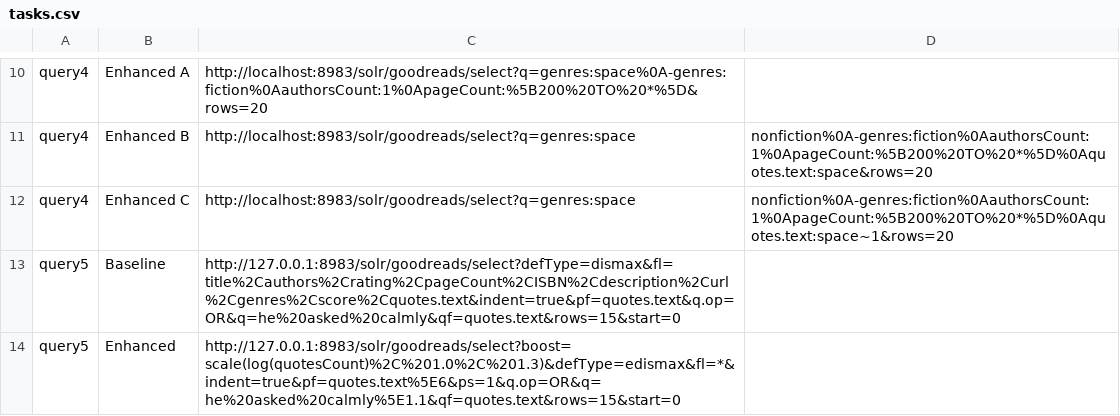
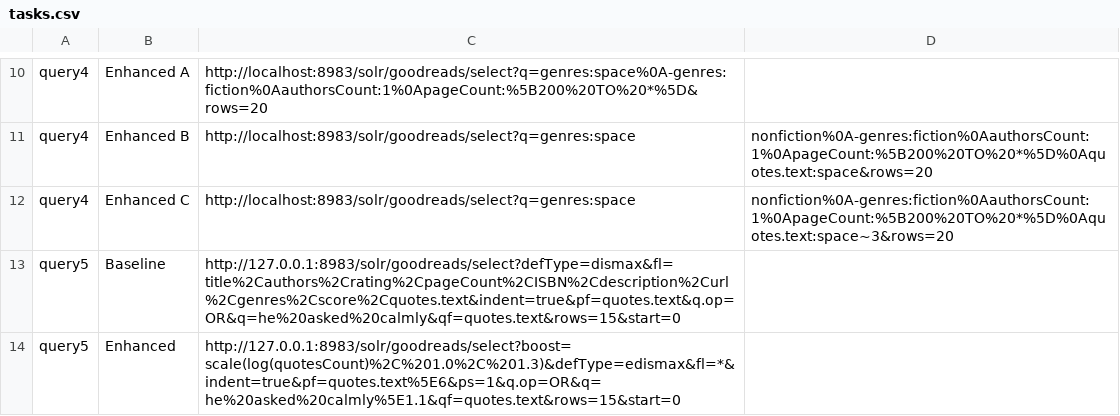
Before and after one commit to filipepcampos/feup-pri, a CSV file: evaluation/tasks.csv, drawn as a sheet; only a part is shown, gaps mark what is left out.

```diff
--- a/evaluation/tasks.csv
+++ b/evaluation/tasks.csv
@@ -11,3 +11,3 @@ query4,Enhanced A,http://localhost:8983/solr/goodreads/select?q=genres:space%0A-
 query4,Enhanced B,http://localhost:8983/solr/goodreads/select?q=genres:space,nonfiction%0A-genres:fiction%0AauthorsCount:1%0ApageCount:%5B200%20TO%20*%5D%0Aquotes.text:space&rows=20
-query4,Enhanced C,http://localhost:8983/solr/goodreads/select?q=genres:space,nonfiction%0A-genres:fiction%0AauthorsCount:1%0ApageCount:%5B200%20TO%20*%5D%0Aquotes.text:space~1&rows=20
+query4,Enhanced C,http://localhost:8983/solr/goodreads/select?q=genres:space,nonfiction%0A-genres:fiction%0AauthorsCount:1%0ApageCount:%5B200%20TO%20*%5D%0Aquotes.text:space~3&rows=20
 query5,Baseline,http://127.0.0.1:8983/solr/goodreads/select?defType=dismax&fl=title%2Cauthors%2Crating%2CpageCount%2CISBN%2Cdescription%2Curl%2Cgenres%2Cscore%2Cquotes.text&indent=true&pf=quotes.text&q.op=OR&q=he%20asked%20calmly&qf=quotes.text&rows=15&start=0
```
Also changed, not shown: 18 other files.
